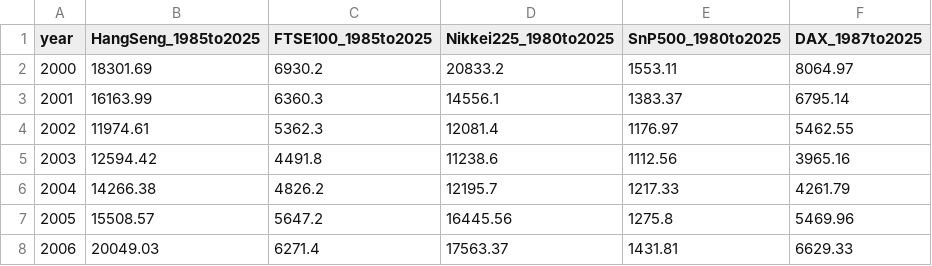
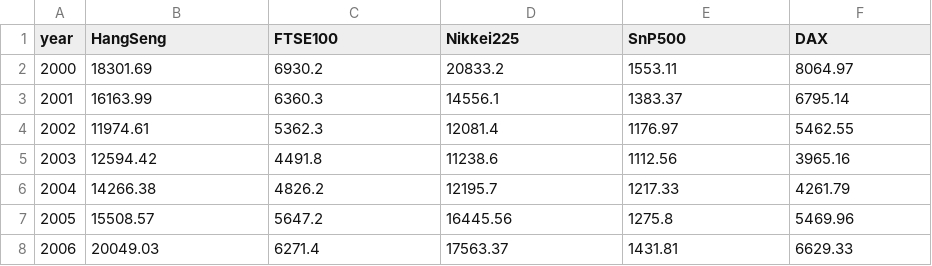
Before and after one commit to avekassy1/tfl-price-visualisations, a CSV file: data/stocks/combined_indices.csv, drawn as a sheet; only a part is shown.

```diff
--- a/data/stocks/combined_indices.csv
+++ b/data/stocks/combined_indices.csv
@@ -1,2 +1,2 @@
-year,HangSeng_1985to2025,FTSE100_1985to2025,Nikkei225_1980to2025,SnP500_1980to2025,DAX_1987to2025
+year,HangSeng,FTSE100,Nikkei225,SnP500,DAX
 2000,18301.69,6930.2,20833.2,1553.11,8064.97
```
Also changed, not shown: data/fares/processed/combined_transport_fares.csv, data/fares/raw/TfLHistoricalFares2000to2025.csv, 10 other files.
